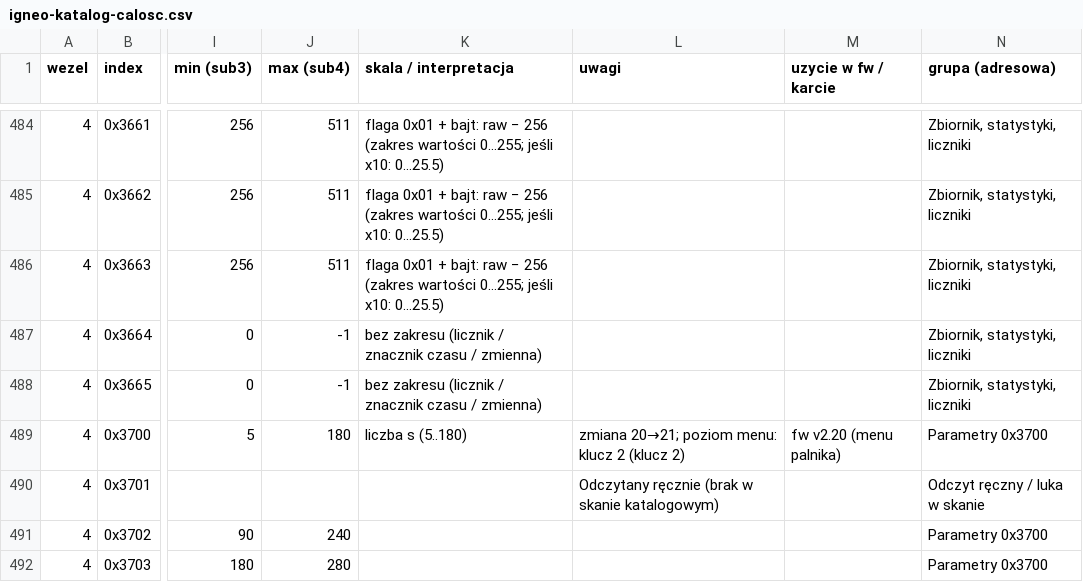
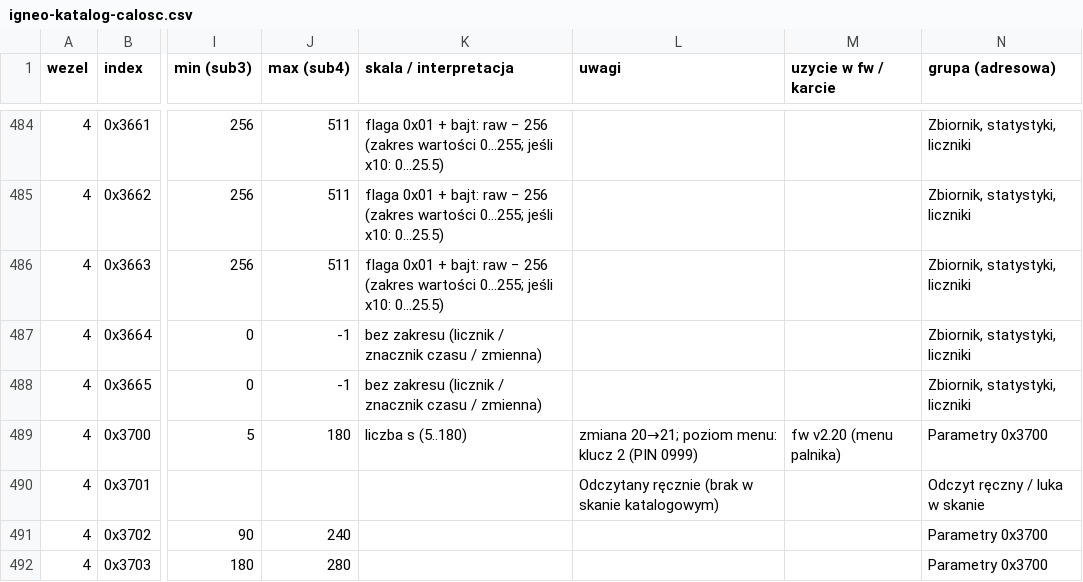
Before and after one commit to GieOeRZet/Igneo-CAN, a CSV file: docs/rejestry/igneo-katalog-calosc.csv, drawn as a sheet; only a part is shown, gaps mark what is left out; the diff covers the shown part only; the diff names each change by its address in the sheet, - before the commit and + after, or states it on an @@ line.

```diff
--- a/docs/rejestry/igneo-katalog-calosc.csv
+++ b/docs/rejestry/igneo-katalog-calosc.csv
-L489 (uwagi): zmiana 20→21; poziom menu: klucz 2 (klucz 2)
+L489 (uwagi): zmiana 20→21; poziom menu: klucz 2 (PIN 0999)
```
Also changed, not shown: 26 edited cells elsewhere in this file, 3 other files.
